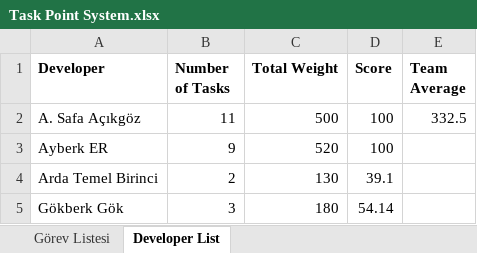
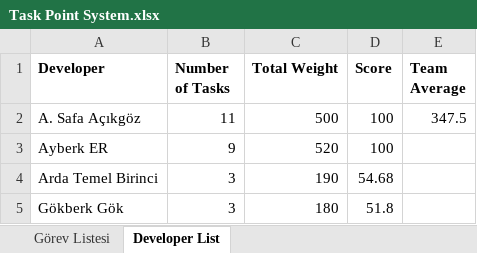
Before and after one commit to safeapricot/se116-project, an Excel workbook: Task Point System.xlsx, sheet Developer List, drawn as a sheet; values as stored, in another font and other column widths than the file's, no borders; the diff names each change by its address in the sheet, - before the commit and + after, or states it on an @@ line.

```diff
--- a/Task Point System.xlsx (sheet Developer List)
+++ b/Task Point System.xlsx (sheet Developer List)
-E2 (Team Average): 332.5
+E2 (Team Average): 347.5
-B4 (Number of Tasks): 2
+B4 (Number of Tasks): 3
-C4 (Total Weight): 130
+C4 (Total Weight): 190
-D4 (Score): 39.1
+D4 (Score): 54.68
-D5 (Score): 54.14
+D5 (Score): 51.8
```
Also changed, not shown: sheet Görev Listesi.
